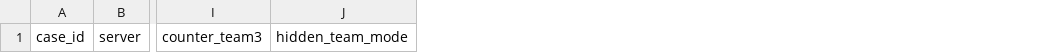
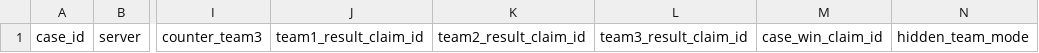
Before and after one commit to PXShou329/PCR_TW_Project, a CSV file: research_core/pcr_tw_project/47_PRINCESS_ARENA_CASE_REGISTRY.csv, drawn as a sheet; only a part is shown, gaps mark what is left out; the diff names each change by its address in the sheet, - before the commit and + after, or states it on an @@ line.

Commit message:
feat: add RP-A6-0 Princess Arena gate correctness

```diff
--- a/research_core/pcr_tw_project/47_PRINCESS_ARENA_CASE_REGISTRY.csv
+++ b/research_core/pcr_tw_project/47_PRINCESS_ARENA_CASE_REGISTRY.csv
+column J, row 1: team1_result_claim_id
+column K, row 1: team2_result_claim_id
+column L, row 1: team3_result_claim_id
+column M, row 1: case_win_claim_id
```
Also changed, not shown: 46 other files.
